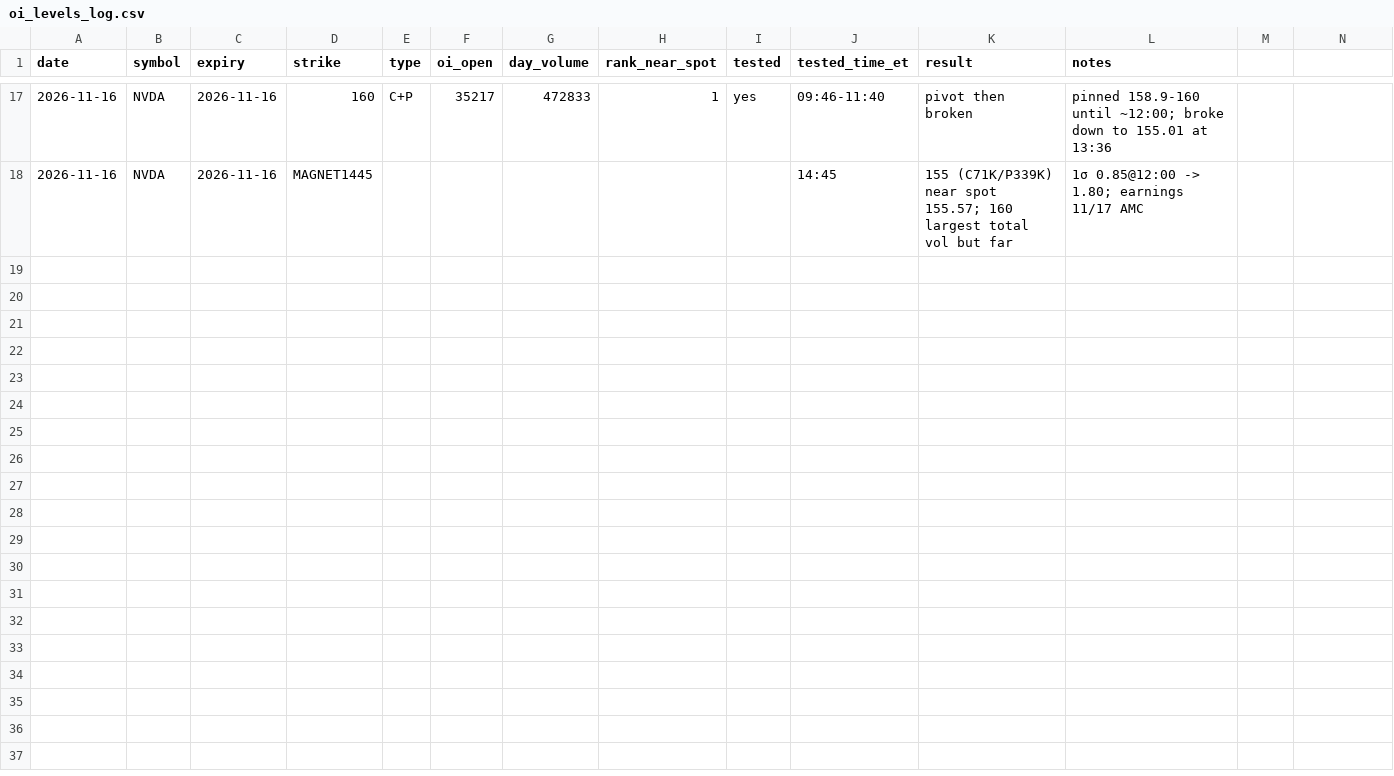
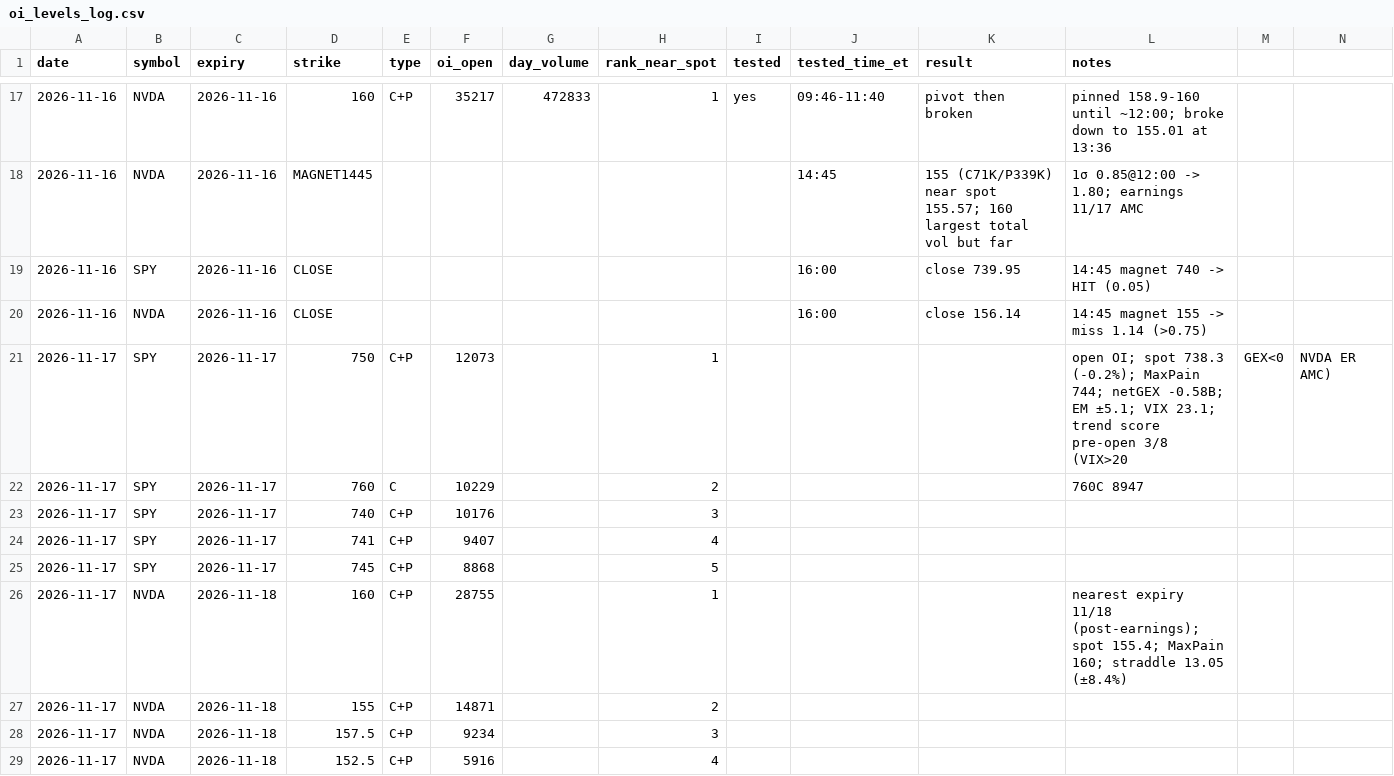
Before and after one commit to kshu231/nvda-open-interest, a CSV file: research/oi_levels_log.csv, drawn as a sheet; only a part is shown, gaps mark what is left out.

```diff
--- a/research/oi_levels_log.csv
+++ b/research/oi_levels_log.csv
@@ -18 +18,12 @@ date,symbol,expiry,strike,type,oi_open,day_volume,rank_near_spot,tested,tested_t
 2026-11-16,NVDA,2026-11-16,MAGNET1445,,,,,,14:45,155 (C71K/P339K) near spot 155.57; 160 largest total vol but far,1σ 0.85@12:00 -> 1.80; earnings 11/17 AMC
+2026-11-16,SPY,2026-11-16,CLOSE,,,,,,16:00,close 739.95,14:45 magnet 740 -> HIT (0.05)
+2026-11-16,NVDA,2026-11-16,CLOSE,,,,,,16:00,close 156.14,14:45 magnet 155 -> miss 1.14 (>0.75)
+2026-11-17,SPY,2026-11-17,750,C+P,12073,,1,,,,open OI; spot 738.3 (-0.2%); MaxPain 744; netGEX -0.58B; EM ±5.1; VIX 23.1; trend score pre-open 3/8 (VIX>20, GEX<0, NVDA ER AMC)
+2026-11-17,SPY,2026-11-17,760,C,10229,,2,,,,760C 8947
+2026-11-17,SPY,2026-11-17,740,C+P,10176,,3,,,,
+2026-11-17,SPY,2026-11-17,741,C+P,9407,,4,,,,
+2026-11-17,SPY,2026-11-17,745,C+P,8868,,5,,,,
+2026-11-17,NVDA,2026-11-18,160,C+P,28755,,1,,,,nearest expiry 11/18 (post-earnings); spot 155.4; MaxPain 160; straddle 13.05 (±8.4%)
+2026-11-17,NVDA,2026-11-18,155,C+P,14871,,2,,,,
+2026-11-17,NVDA,2026-11-18,157.5,C+P,9234,,3,,,,
+2026-11-17,NVDA,2026-11-18,152.5,C+P,5916,,4,,,,
```
Also changed, not shown: research/friday_oi_paper_trades.csv, 2 other files.
